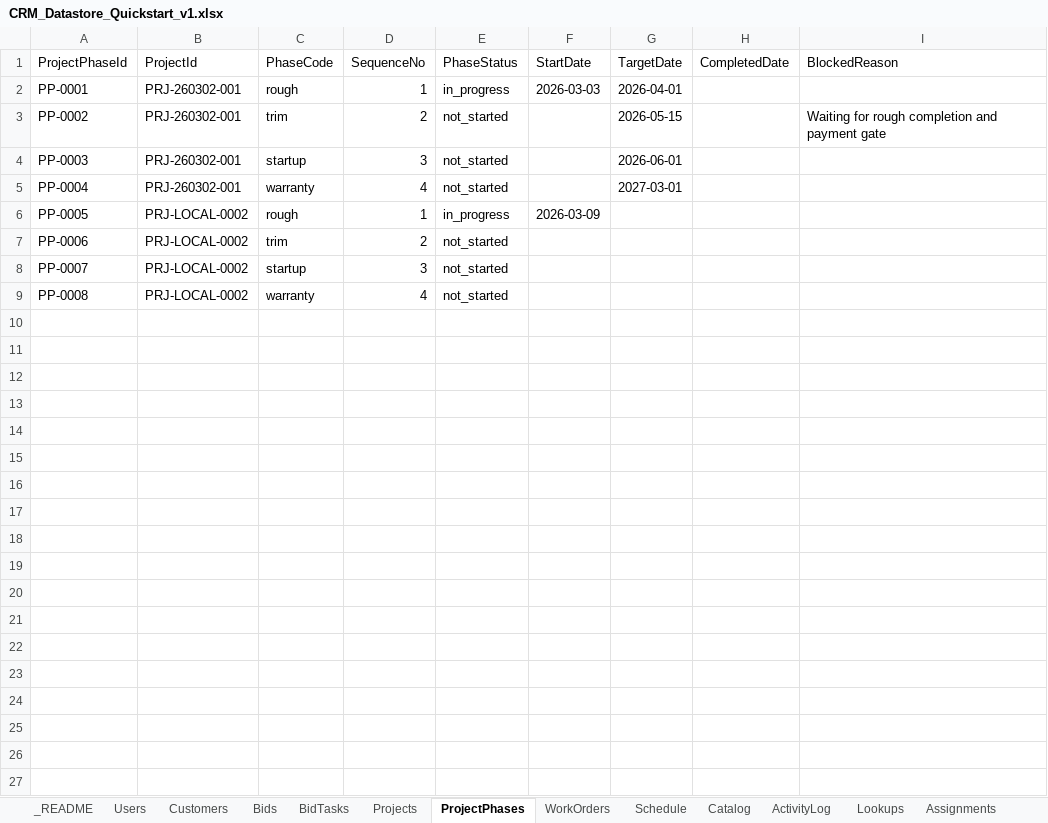
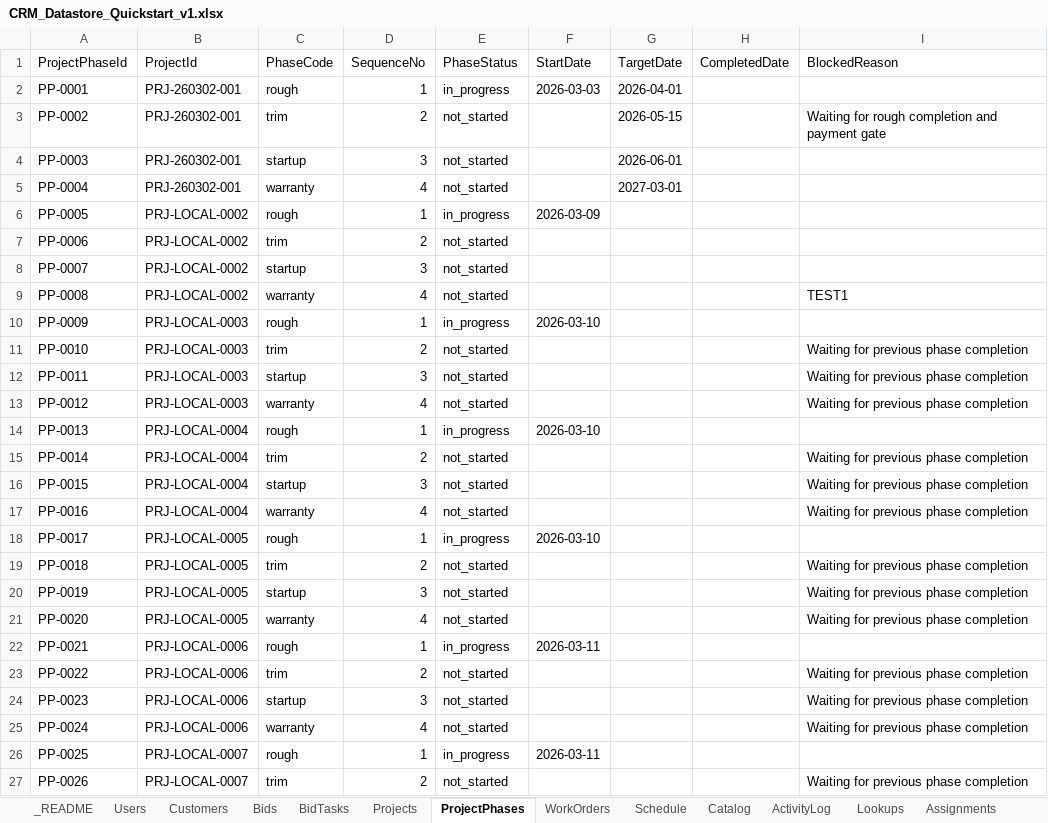
Before and after one commit to Seran003/00001, an Excel workbook: implementation/phase1/db_files/CRM_Datastore_Quickstart_v1.xlsx, sheet ProjectPhases, drawn as a sheet; only a part is shown; values as stored, in another font and other column widths than the file's, no borders; the diff covers the shown part only; the diff names each change by its address in the sheet, - before the commit and + after, or states it on an @@ line.

```diff
--- a/implementation/phase1/db_files/CRM_Datastore_Quickstart_v1.xlsx (sheet ProjectPhases)
+++ b/implementation/phase1/db_files/CRM_Datastore_Quickstart_v1.xlsx (sheet ProjectPhases)
-I9 (BlockedReason): (empty)
+I9 (BlockedReason): TEST1
+row 10: PP-0009 | PRJ-LOCAL-0003 | rough | 1 | in_progress | 2026-03-10
+row 11: PP-0010 | PRJ-LOCAL-0003 | trim | 2 | not_started |  |  |  | Waiting for previous phase completion
+row 12: PP-0011 | PRJ-LOCAL-0003 | startup | 3 | not_started |  |  |  | Waiting for previous phase completion
+row 13: PP-0012 | PRJ-LOCAL-0003 | warranty | 4 | not_started |  |  |  | Waiting for previous phase completion
+row 14: PP-0013 | PRJ-LOCAL-0004 | rough | 1 | in_progress | 2026-03-10
+row 15: PP-0014 | PRJ-LOCAL-0004 | trim | 2 | not_started |  |  |  | Waiting for previous phase completion
+row 16: PP-0015 | PRJ-LOCAL-0004 | startup | 3 | not_started |  |  |  | Waiting for previous phase completion
+row 17: PP-0016 | PRJ-LOCAL-0004 | warranty | 4 | not_started |  |  |  | Waiting for previous phase completion
+row 18: PP-0017 | PRJ-LOCAL-0005 | rough | 1 | in_progress | 2026-03-10
+row 19: PP-0018 | PRJ-LOCAL-0005 | trim | 2 | not_started |  |  |  | Waiting for previous phase completion
+row 20: PP-0019 | PRJ-LOCAL-0005 | startup | 3 | not_started |  |  |  | Waiting for previous phase completion
+row 21: PP-0020 | PRJ-LOCAL-0005 | warranty | 4 | not_started |  |  |  | Waiting for previous phase completion
+row 22: PP-0021 | PRJ-LOCAL-0006 | rough | 1 | in_progress | 2026-03-11
+row 23: PP-0022 | PRJ-LOCAL-0006 | trim | 2 | not_started |  |  |  | Waiting for previous phase completion
+row 24: PP-0023 | PRJ-LOCAL-0006 | startup | 3 | not_started |  |  |  | Waiting for previous phase completion
+row 25: PP-0024 | PRJ-LOCAL-0006 | warranty | 4 | not_started |  |  |  | Waiting for previous phase completion
+row 26: PP-0025 | PRJ-LOCAL-0007 | rough | 1 | in_progress | 2026-03-11
+row 27: PP-0026 | PRJ-LOCAL-0007 | trim | 2 | not_started |  |  |  | Waiting for previous phase completion
```
Also changed, not shown: 10 added rows elsewhere in this sheet, sheet Assignments, sheet WorkOrders, sheet Bids, sheet Projects, sheet BidTasks.
